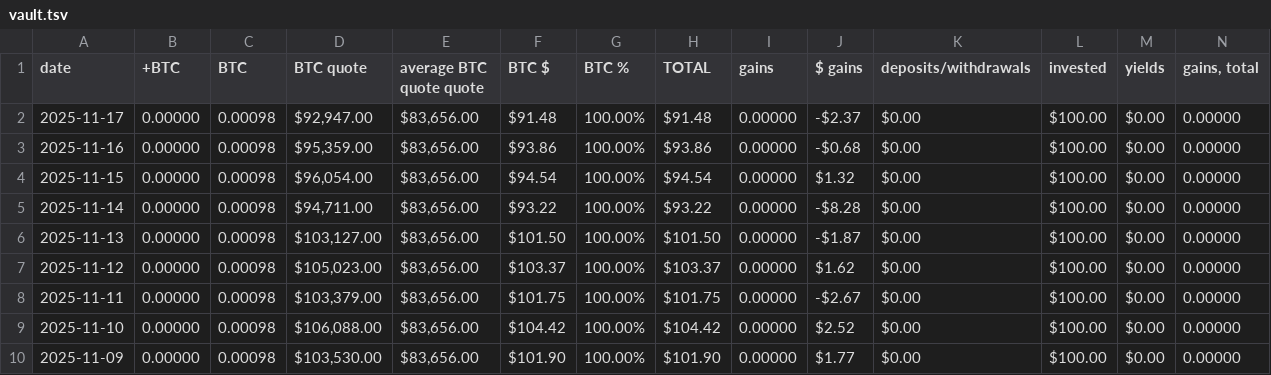
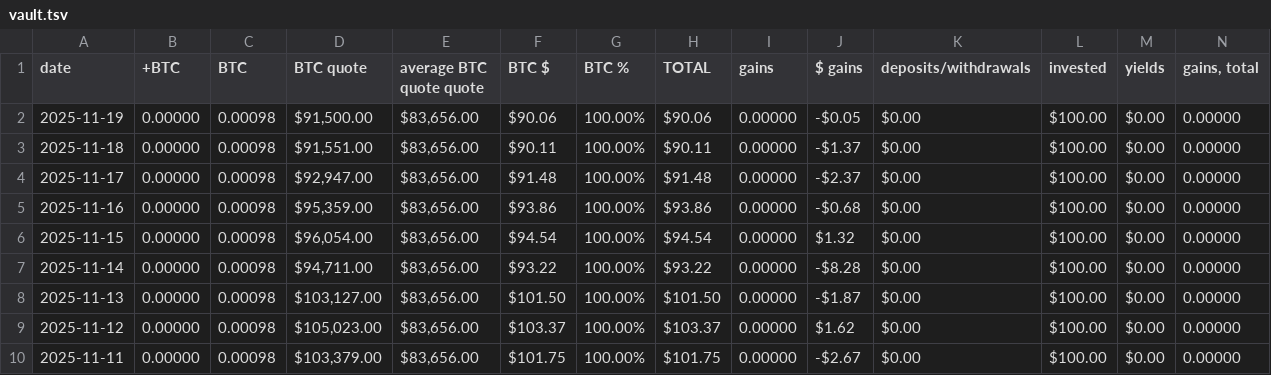
Before and after one commit to logicalgraphs/logicalgraphs.github.io, a TSV file: data/vault.tsv, drawn as a sheet; only a part is shown; the shorter side is filled out with more unchanged rows; rows hold the shown columns only; the diff names each change by its address in the sheet, - before the commit and + after, or states it on an @@ line.

```diff
--- a/data/vault.tsv
+++ b/data/vault.tsv
+row 2: 2025-11-19 | 0.00000 | 0.00098 | $91,500.00 | $83,656.00 | $90.06 | 100.00% | $90.06 | 0.00000 | -$0.05 | $0.00 | $100.00 | $0.00 | 0.00000
+row 3: 2025-11-18 | 0.00000 | 0.00098 | $91,551.00 | $83,656.00 | $90.11 | 100.00% | $90.11 | 0.00000 | -$1.37 | $0.00 | $100.00 | $0.00 | 0.00000
```
Also changed, not shown: data/assets.tsv, data/treasury.tsv, 1 other file.
